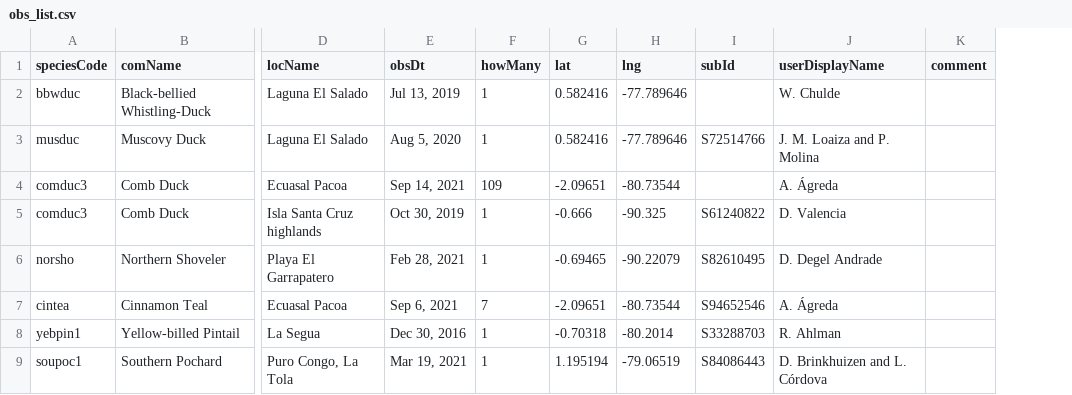
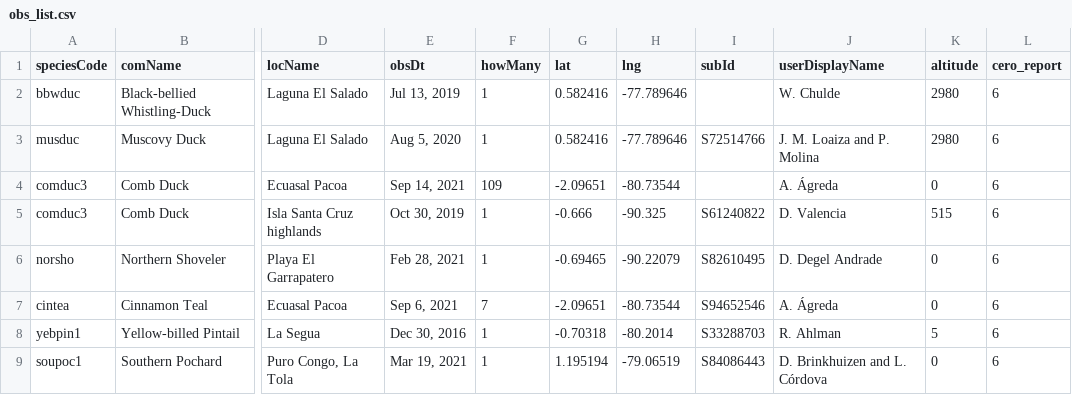
Before and after one commit to g-normand/cero-reports, a CSV file: src/assets/obs_list.csv, drawn as a sheet; only a part is shown, gaps mark what is left out; removed rows and columns are numbered as before the commit, all else as after; the diff names each change by its address in the sheet, - before the commit and + after, or states it on an @@ line.

Commit message:
Adding altitude

```diff
--- a/src/assets/obs_list.csv
+++ b/src/assets/obs_list.csv
-column K (comment), empty
+column K (altitude), rows 2-9: 2980 | 2980 | 0 | 515 | 0 | 0 | 5 | 0
+column L (cero_report), rows 2-9: all 6
```
Also changed, not shown: 3 other files.
